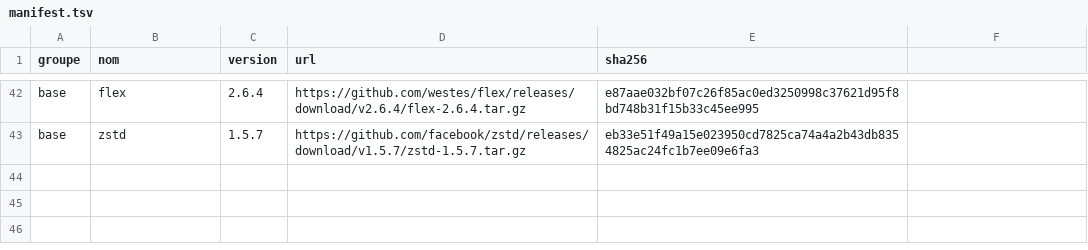
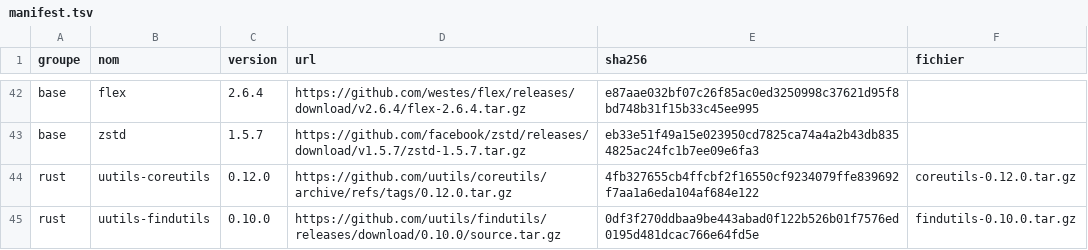
Before and after one commit to YaogoGerard/yaor-os, a TSV file: sources/manifest.tsv, drawn as a sheet; only a part is shown, gaps mark what is left out; the diff names each change by its address in the sheet, - before the commit and + after, or states it on an @@ line.

Commit message:
build(toolchain): compile les composants Rust dans le chroot
Le lot Rust (uutils coreutils/findutils) est câblé de bout en bout, sans
embarquer de toolchain : rustc/cargo de l'hôte compilent dans le chroot.

Manifeste et téléchargement :
- sources/manifest.tsv gagne une colonne « fichier » (nom local de l'archive),
  honorée par manifest_field/source_archive ; les entrées uutils-coreutils et
  uutils-findutils sont ajoutées (empreintes vérifiées) ;
- l'étape 01 vend les dépendances cargo (cargo vendor sur Cargo.lock épinglés)
  et écrit la configuration de remplacement dans <source>/.cargo/config.toml.

Construction (étape 04) :
- la toolchain Rust de l'hôte est détectée (rustup de l'utilisateur) et montée
  en lecture seule dans le chroot (/opt/host-rust/toolchain), puis démontée ;
- chroot_rust fournit PATH et CARGO_HOME, en hors-ligne (CARGO_NET_OFFLINE) ;
- phases rust-findutils puis rust-coreutils, après le noyau : elles écrasent
  les binaires GNU ; SKIP_UTILS écarte more/kill, fournis par util-linux.

Contrôles : l'étape 00 exige rustc/cargo >= 1.99.0 ; les étapes 04 et 06
vérifient qu'aucun binaire « GNU coreutils/findutils » ne subsiste (ADR-017).

Jalon: 0.2
Feature: rust-lot
Refs: ADR-019, ADR-018, ADR-017, ADR-012

```diff
--- a/sources/manifest.tsv
+++ b/sources/manifest.tsv
-F1: (empty)
+F1: fichier
+row 44: rust | uutils-coreutils | 0.12.0 | https://github.com/uutils/coreutils/archive/refs/tags/0.12.0.tar.gz | 4fb327655cb4ffcbf2f16550cf9234079ffe839692f7aa1a6eda104af684e122 | coreutils-0.12.0.tar.gz
+row 45: rust | uutils-findutils | 0.10.0 | https://github.com/uutils/findutils/releases/download/0.10.0/source.tar.gz | 0df3f270ddbaa9be443abad0f122b526b01f7576ed0195d481dcac766e64fd5e | findutils-0.10.0.tar.gz
```
Also changed, not shown: 8 other files.
